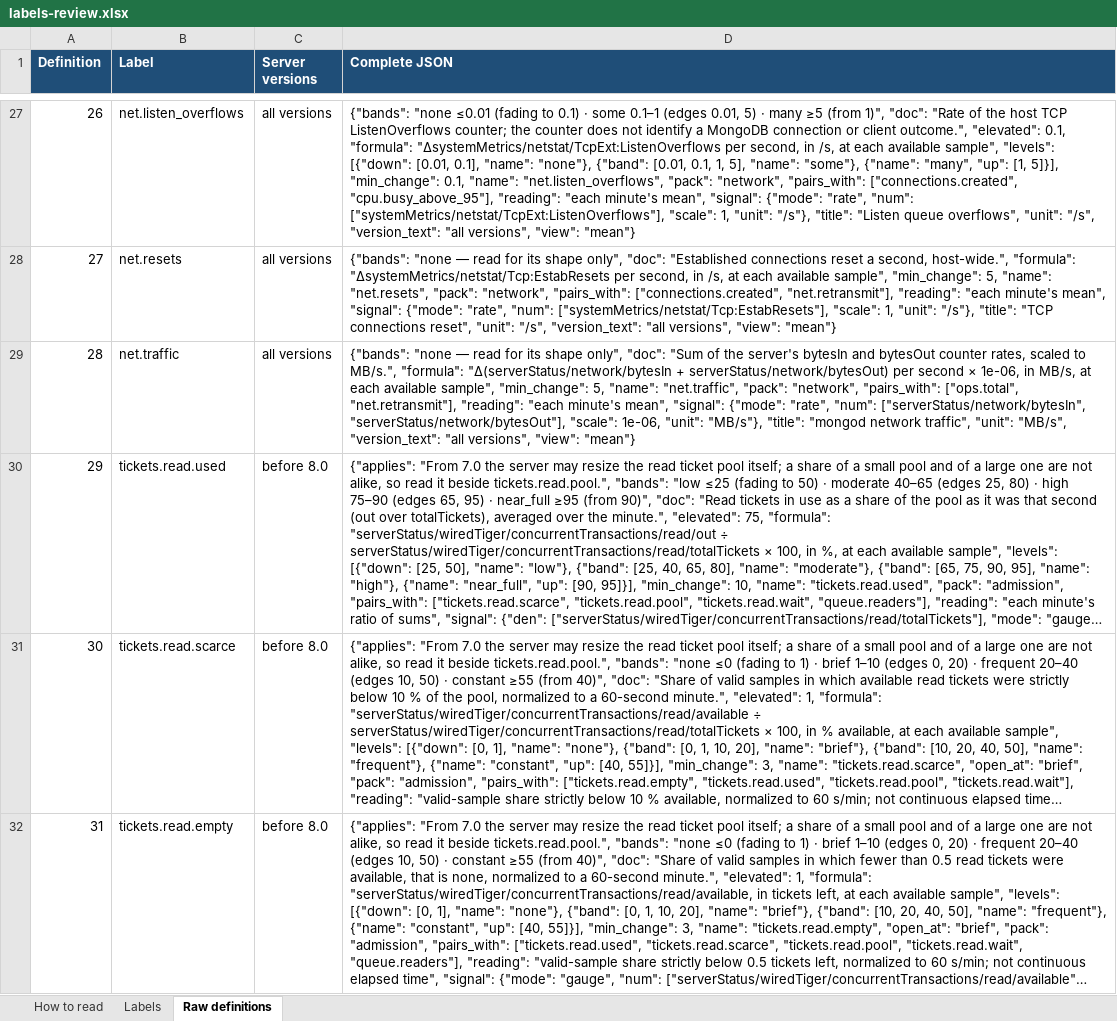
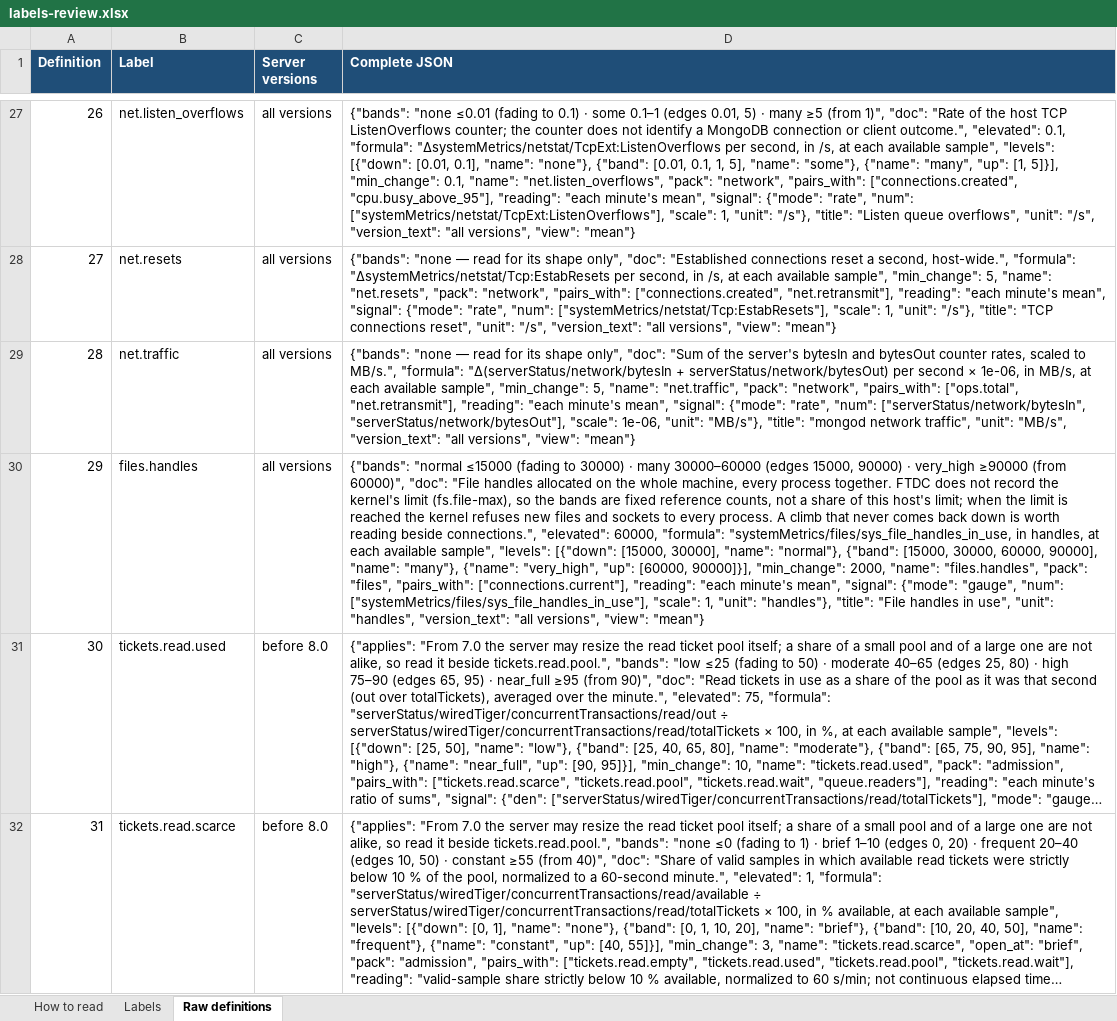
Before and after one commit to ynsuy/mongo-parser, an Excel workbook: docs/labels-review.xlsx, sheet Raw definitions, drawn as a sheet; only a part is shown, gaps mark what is left out; the shorter side is filled out with more unchanged rows; long unchanged cells end in …; values as stored, in another font and other column widths than the file's, no borders; addresses are those after the commit; the diff covers the shown part only; the diff names each change by its address in the sheet, - before the commit and + after, or states it on an @@ line.

```diff
--- a/docs/labels-review.xlsx (sheet Raw definitions)
+++ b/docs/labels-review.xlsx (sheet Raw definitions)
+row 30: 29 | files.handles | all versions | {"bands": "normal ≤15000 (fading to 30000) · many 30000–60000 (edges 15000, 90000) · very_high ≥90000 (from 60000)", "doc": "File handles allocated on the whole machine, every process together. FTDC does not record the kernel's limit (fs.file-max), so the bands are fixed reference counts, not a share of this host's limit; when the limit is reached the kernel refuses new files and sockets to every process. A climb that never comes back down is worth reading beside connections.", "elevated": 60000, "formula": "systemMetrics/files/sys_file_handles_in_use, in handles, at each available sample", "levels": [{"down": [15000, 30000], "name": "normal"}, {"band": [15000, 30000, 60000, 90000], "name": "many"}, {"name": "very_high", "up": [60000, 90000]}], "min_change": 2000, "name": "files.handles", "pack": "files", "pairs_with": ["connections.current"], "reading": "each minute's mean", "signal": {"mode": "gauge", "num": ["systemMetrics/files/sys_file_handles_in_use"], "scale": 1, "unit": "handles"}, "title": "File handles in use", "unit": "handles", "version_text": "all versions", "view": "mean"}
@@ column A (Definition) renumbered from row 31 down @@
```
Also changed, not shown: 1 edited cell elsewhere in this sheet, sheet Labels, 39 other files.
